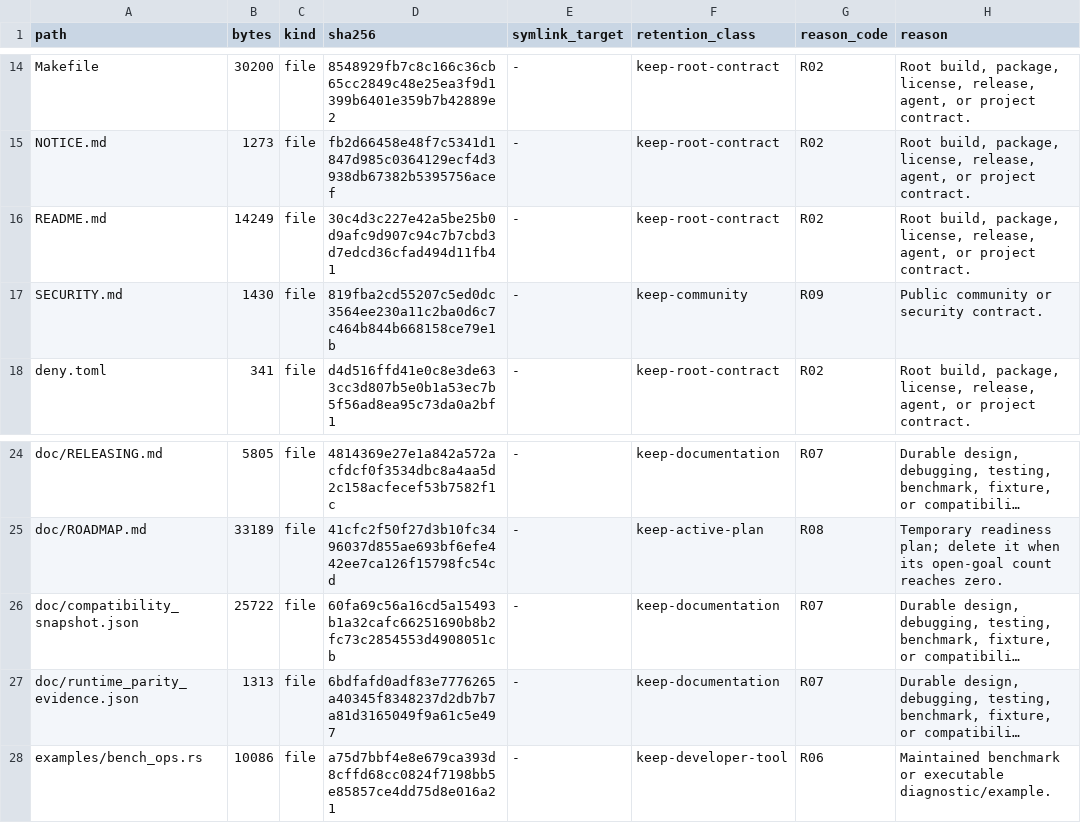
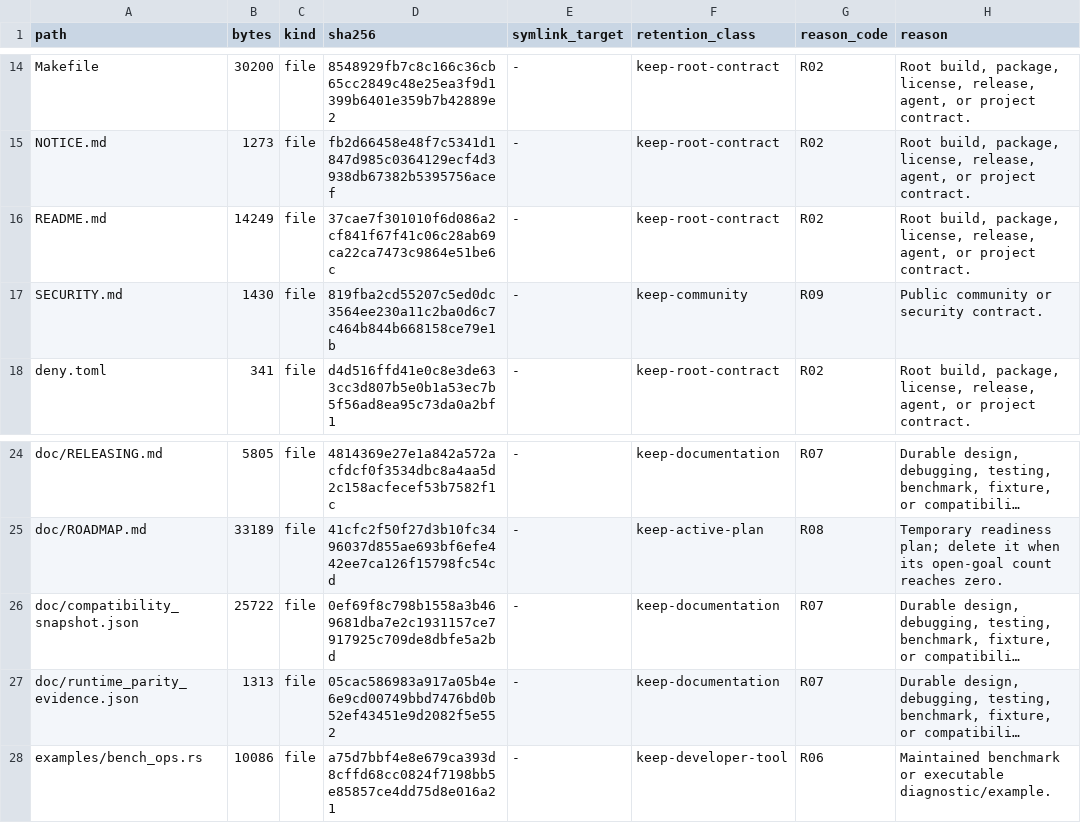
Before and after one commit to appunni-m/fontdone, a TSV file: doc/FILE_RETENTION_INVENTORY.tsv, drawn as a sheet; only a part is shown, gaps mark what is left out; long unchanged cells end in …; the diff names each change by its address in the sheet, - before the commit and + after, or states it on an @@ line.

```diff
--- a/doc/FILE_RETENTION_INVENTORY.tsv
+++ b/doc/FILE_RETENTION_INVENTORY.tsv
-D16 (sha256): 30c4d3c227e42a5be25b0d9afc9d907c94c7b7cbd3d7edcd36cfad494d11fb41
+D16 (sha256): 37cae7f301010f6d086a2cf841f67f41c06c28ab69ca22ca7473c9864e51be6c
-D26 (sha256): 60fa69c56a16cd5a15493b1a32cafc66251690b8b2fc73c2854553d4908051cb
+D26 (sha256): 0ef69f8c798b1558a3b469681dba7e2c1931157ce7917925c709de8dbfe5a2bd
-D27 (sha256): 6bdfafd0adf83e7776265a40345f8348237d2db7b7a81d3165049f9a61c5e497
+D27 (sha256): 05cac586983a917a05b4e6e9cd00749bbd7476bd0b52ef43451e9d2082f5e552
```
Also changed, not shown: 3 other files.
